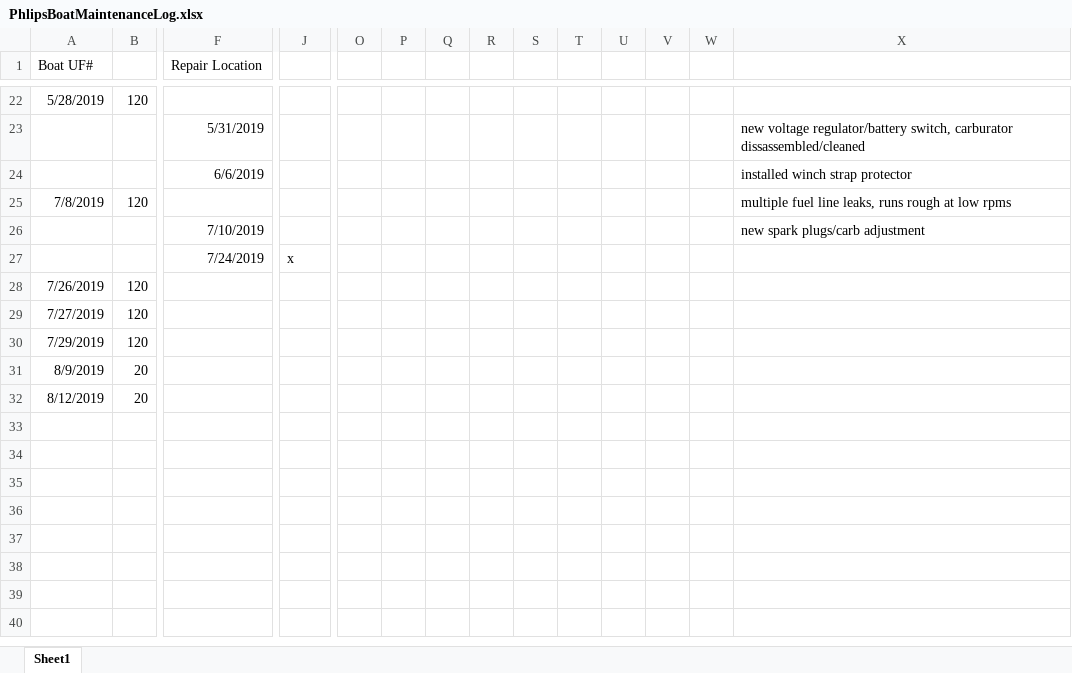
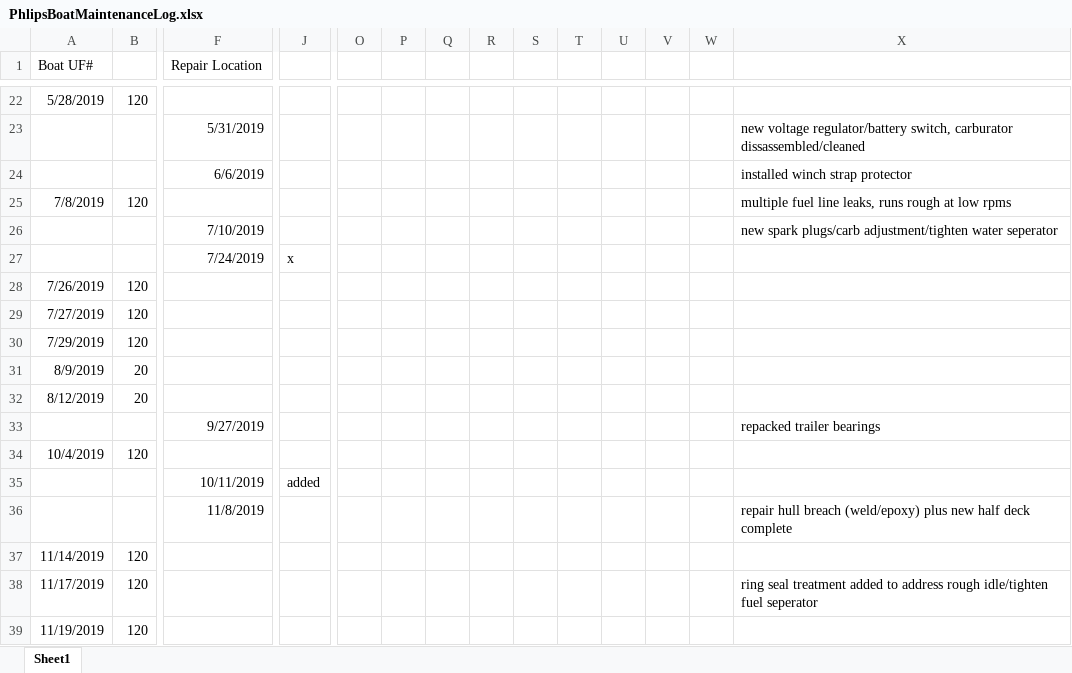
Before and after one commit to sbeck1/Beck_LC_R, an Excel workbook: logs/boat_logs/PhlipsBoatMaintenanceLog.xlsx, sheet Sheet1, drawn as a sheet; only a part is shown, gaps mark what is left out; values as stored, in another font and other column widths than the file's, no borders; rows hold the shown columns only; the diff names each change by its address in the sheet, - before the commit and + after, or states it on an @@ line.

```diff
--- a/logs/boat_logs/PhlipsBoatMaintenanceLog.xlsx (sheet Sheet1)
+++ b/logs/boat_logs/PhlipsBoatMaintenanceLog.xlsx (sheet Sheet1)
-X26: new spark plugs/carb adjustment
+X26: new spark plugs/carb adjustment/tighten water seperator
+row 33:  |  | 9/27/2019 |  |  |  |  |  |  |  |  |  |  | repacked trailer bearings
+row 34: 10/4/2019 | 120
+row 35:  |  | 10/11/2019 | added
+row 36:  |  | 11/8/2019 |  |  |  |  |  |  |  |  |  |  | repair hull breach (weld/epoxy) plus new half deck complete
+row 37: 11/14/2019 | 120
+row 38: 11/17/2019 | 120 |  |  |  |  |  |  |  |  |  |  |  | ring seal treatment added to address rough idle/tighten fuel seperator
+row 39: 11/19/2019 | 120
```
Also changed, not shown: logs/boat_logs/LevitatorAirboatMaintenanceLog.xlsx, logs/boat_logs/ScandyMaintenanceLog.xlsx, 1 other file.
